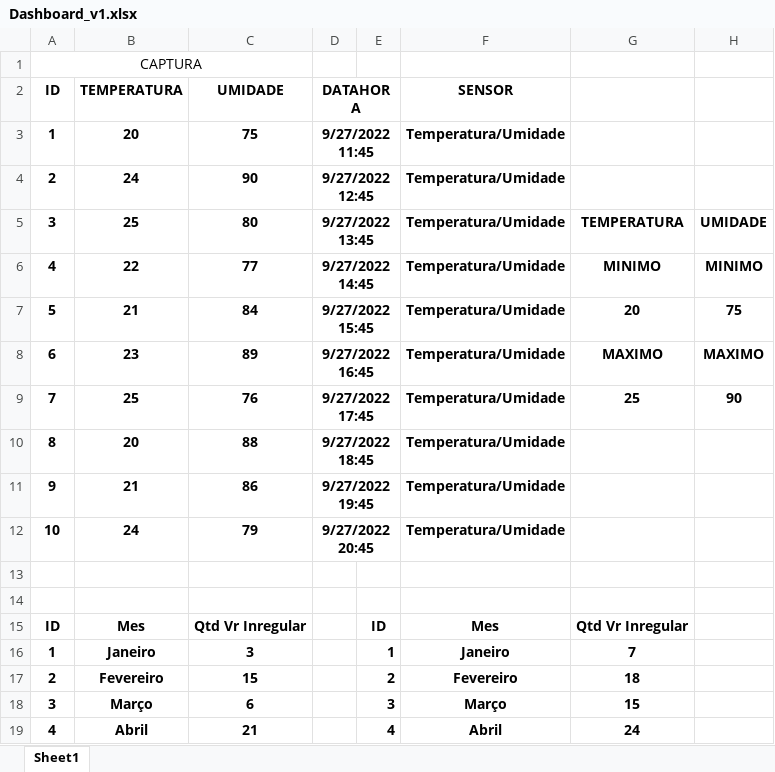
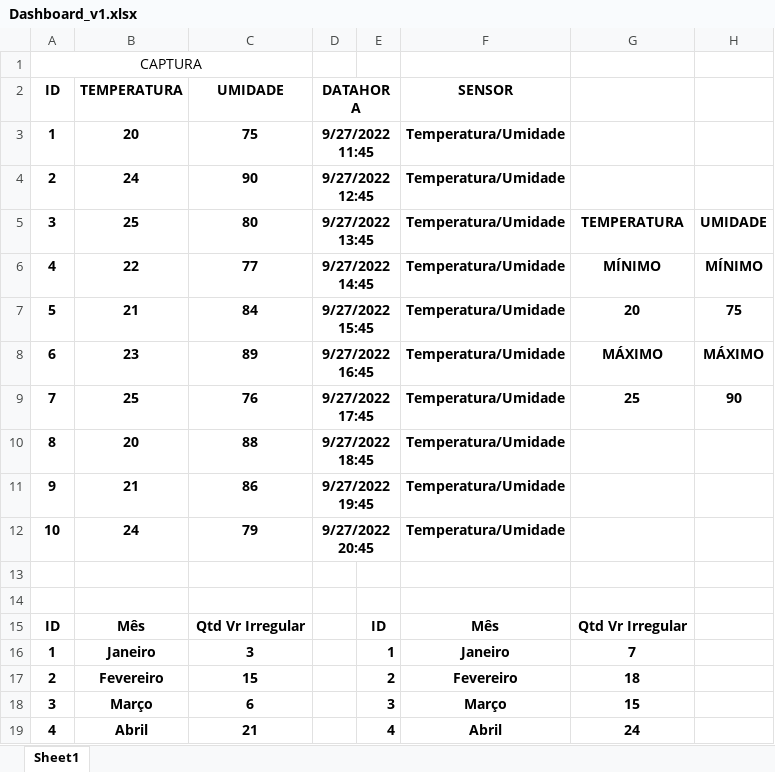
Before and after one commit to ViStero49/Grupo-FungiTec, an Excel workbook: Site Institucional/Dashboard/Dashboard_v1.xlsx, sheet Sheet1, drawn as a sheet; values as stored, in another font and other column widths than the file's, no borders; charts and pictures not drawn; the diff names each change by its address in the sheet, - before the commit and + after, or states it on an @@ line.

```diff
--- a/Site Institucional/Dashboard/Dashboard_v1.xlsx (sheet Sheet1)
+++ b/Site Institucional/Dashboard/Dashboard_v1.xlsx (sheet Sheet1)
-G6: MINIMO
+G6: MÍNIMO
-H6: MINIMO
+H6: MÍNIMO
-G8: MAXIMO
+G8: MÁXIMO
-H8: MAXIMO
+H8: MÁXIMO
-B15 (TEMPERATURA): Mes
+B15 (TEMPERATURA): Mês
-C15 (UMIDADE): Qtd Vr Inregular
+C15 (UMIDADE): Qtd Vr Irregular
-F15 (SENSOR): Mes
+F15 (SENSOR): Mês
-G15: Qtd Vr Inregular
+G15: Qtd Vr Irregular
```
Also changed, not shown: charts or pictures, Documentação/Planilha_de_Riscos.xlsx, 7 other files.
